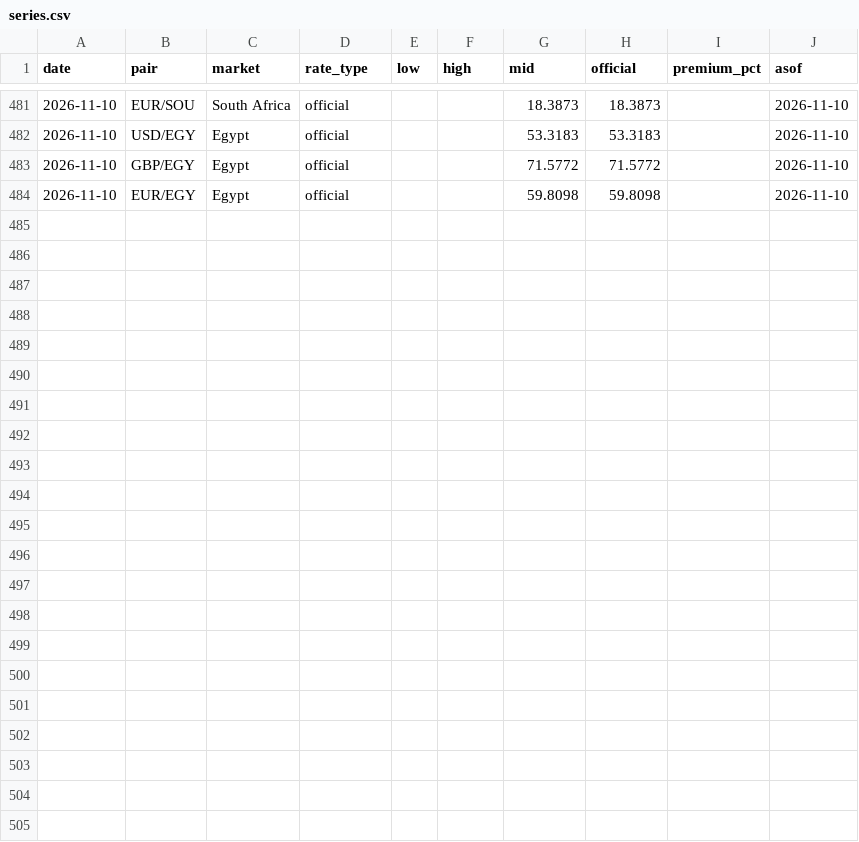
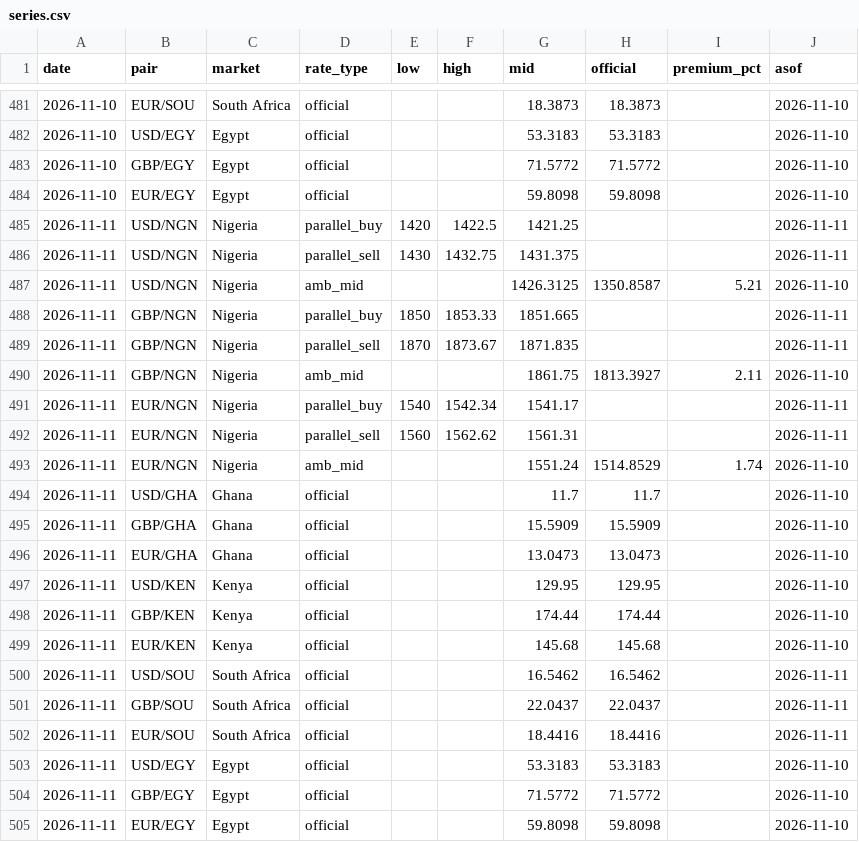
Before and after one commit to amanaFTX/africa-money-brief, a CSV file: data/fx/series.csv, drawn as a sheet; only a part is shown, gaps mark what is left out; the diff names each change by its address in the sheet, - before the commit and + after, or states it on an @@ line.

```diff
--- a/data/fx/series.csv
+++ b/data/fx/series.csv
+row 485: 2026-11-11 | USD/NGN | Nigeria | parallel_buy | 1420 | 1422.5 | 1421.25 |  |  | 2026-11-11
+row 486: 2026-11-11 | USD/NGN | Nigeria | parallel_sell | 1430 | 1432.75 | 1431.375 |  |  | 2026-11-11
+row 487: 2026-11-11 | USD/NGN | Nigeria | amb_mid |  |  | 1426.3125 | 1350.8587 | 5.21 | 2026-11-10
+row 488: 2026-11-11 | GBP/NGN | Nigeria | parallel_buy | 1850 | 1853.33 | 1851.665 |  |  | 2026-11-11
+row 489: 2026-11-11 | GBP/NGN | Nigeria | parallel_sell | 1870 | 1873.67 | 1871.835 |  |  | 2026-11-11
+row 490: 2026-11-11 | GBP/NGN | Nigeria | amb_mid |  |  | 1861.75 | 1813.3927 | 2.11 | 2026-11-10
+row 491: 2026-11-11 | EUR/NGN | Nigeria | parallel_buy | 1540 | 1542.34 | 1541.17 |  |  | 2026-11-11
+row 492: 2026-11-11 | EUR/NGN | Nigeria | parallel_sell | 1560 | 1562.62 | 1561.31 |  |  | 2026-11-11
+row 493: 2026-11-11 | EUR/NGN | Nigeria | amb_mid |  |  | 1551.24 | 1514.8529 | 1.74 | 2026-11-10
+row 494: 2026-11-11 | USD/GHA | Ghana | official |  |  | 11.7 | 11.7 |  | 2026-11-10
+row 495: 2026-11-11 | GBP/GHA | Ghana | official |  |  | 15.5909 | 15.5909 |  | 2026-11-10
+row 496: 2026-11-11 | EUR/GHA | Ghana | official |  |  | 13.0473 | 13.0473 |  | 2026-11-10
+row 497: 2026-11-11 | USD/KEN | Kenya | official |  |  | 129.95 | 129.95 |  | 2026-11-10
+row 498: 2026-11-11 | GBP/KEN | Kenya | official |  |  | 174.44 | 174.44 |  | 2026-11-10
+row 499: 2026-11-11 | EUR/KEN | Kenya | official |  |  | 145.68 | 145.68 |  | 2026-11-10
+row 500: 2026-11-11 | USD/SOU | South Africa | official |  |  | 16.5462 | 16.5462 |  | 2026-11-11
+row 501: 2026-11-11 | GBP/SOU | South Africa | official |  |  | 22.0437 | 22.0437 |  | 2026-11-11
+row 502: 2026-11-11 | EUR/SOU | South Africa | official |  |  | 18.4416 | 18.4416 |  | 2026-11-11
+row 503: 2026-11-11 | USD/EGY | Egypt | official |  |  | 53.3183 | 53.3183 |  | 2026-11-10
+row 504: 2026-11-11 | GBP/EGY | Egypt | official |  |  | 71.5772 | 71.5772 |  | 2026-11-10
+row 505: 2026-11-11 | EUR/EGY | Egypt | official |  |  | 59.8098 | 59.8098 |  | 2026-11-10
```
Also changed, not shown: 10 other files.
